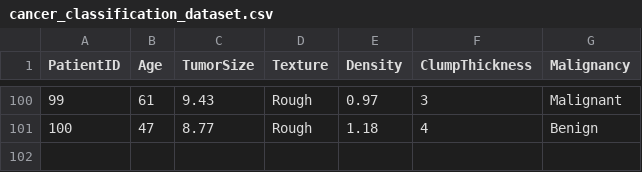
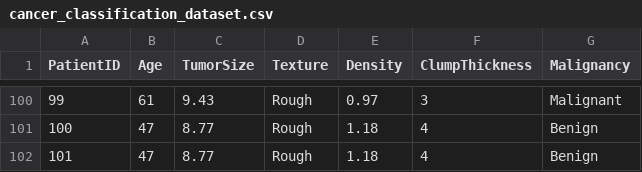
Before and after one commit to thedevcodex/Dataset, a CSV file: cancer_classification_dataset.csv, drawn as a sheet; only a part is shown, gaps mark what is left out; the diff names each change by its address in the sheet, - before the commit and + after, or states it on an @@ line.

Commit message:
done

```diff
--- a/cancer_classification_dataset.csv
+++ b/cancer_classification_dataset.csv
+row 102: 101 | 47 | 8.77 | Rough | 1.18 | 4 | Benign
```
